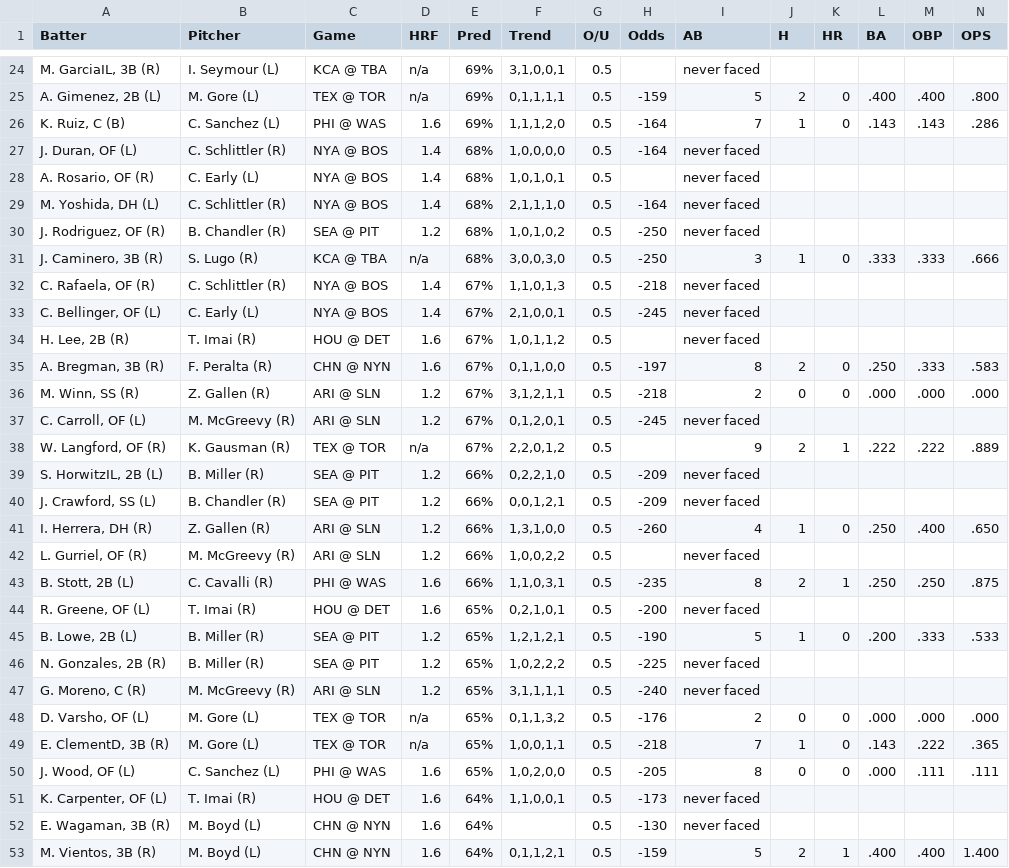
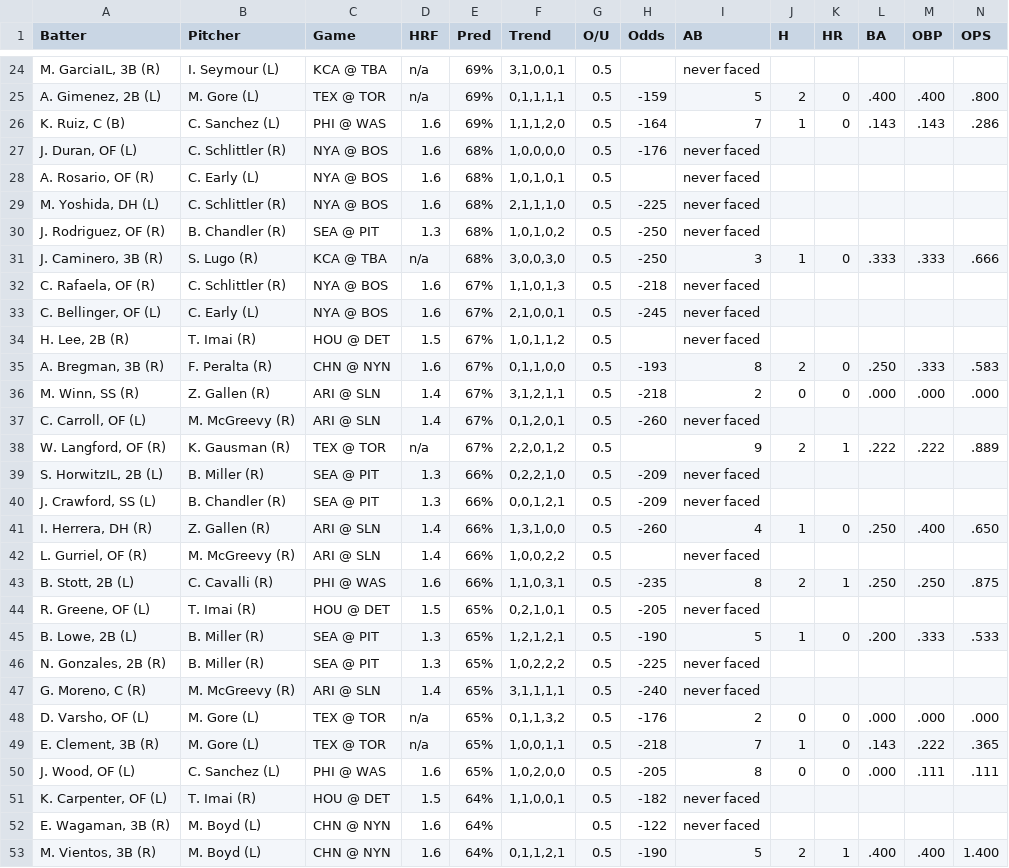
Before and after one commit to lgdsbrand/MLB-Hitters-Hub, a CSV file: backend/hit_pred_full.csv, drawn as a sheet; only a part is shown, gaps mark what is left out; the diff covers the shown part only.

```diff
--- a/backend/hit_pred_full.csv
+++ b/backend/hit_pred_full.csv
@@ -26,28 +26,28 @@ Batter,Pitcher,Game,HRF,Pred,Trend,O/U,Odds,AB,H,HR,BA,OBP,OPS
 "K. Ruiz, C (B)",C. Sanchez (L),PHI @ WAS,1.6,69%,"1,1,1,2,0",0.5,-164,7,1,0,.143,.143,.286
-"J. Duran, OF (L)",C. Schlittler (R),NYA @ BOS,1.4,68%,"1,0,0,0,0",0.5,-164,never faced,,,,,
-"A. Rosario, OF (R)",C. Early (L),NYA @ BOS,1.4,68%,"1,0,1,0,1",0.5,,never faced,,,,,
-"M. Yoshida, DH (L)",C. Schlittler (R),NYA @ BOS,1.4,68%,"2,1,1,1,0",0.5,-164,never faced,,,,,
-"J. Rodriguez, OF (R)",B. Chandler (R),SEA @ PIT,1.2,68%,"1,0,1,0,2",0.5,-250,never faced,,,,,
+"J. Duran, OF (L)",C. Schlittler (R),NYA @ BOS,1.6,68%,"1,0,0,0,0",0.5,-176,never faced,,,,,
+"A. Rosario, OF (R)",C. Early (L),NYA @ BOS,1.6,68%,"1,0,1,0,1",0.5,,never faced,,,,,
+"M. Yoshida, DH (L)",C. Schlittler (R),NYA @ BOS,1.6,68%,"2,1,1,1,0",0.5,-225,never faced,,,,,
+"J. Rodriguez, OF (R)",B. Chandler (R),SEA @ PIT,1.3,68%,"1,0,1,0,2",0.5,-250,never faced,,,,,
 "J. Caminero, 3B (R)",S. Lugo (R),KCA @ TBA,n/a,68%,"3,0,0,3,0",0.5,-250,3,1,0,.333,.333,.666
-"C. Rafaela, OF (R)",C. Schlittler (R),NYA @ BOS,1.4,67%,"1,1,0,1,3",0.5,-218,never faced,,,,,
-"C. Bellinger, OF (L)",C. Early (L),NYA @ BOS,1.4,67%,"2,1,0,0,1",0.5,-245,never faced,,,,,
-"H. Lee, 2B (R)",T. Imai (R),HOU @ DET,1.6,67%,"1,0,1,1,2",0.5,,never faced,,,,,
-"A. Bregman, 3B (R)",F. Peralta (R),CHN @ NYN,1.6,67%,"0,1,1,0,0",0.5,-197,8,2,0,.250,.333,.583
-"M. Winn, SS (R)",Z. Gallen (R),ARI @ SLN,1.2,67%,"3,1,2,1,1",0.5,-218,2,0,0,.000,.000,.000
-"C. Carroll, OF (L)",M. McGreevy (R),ARI @ SLN,1.2,67%,"0,1,2,0,1",0.5,-245,never faced,,,,,
+"C. Rafaela, OF (R)",C. Schlittler (R),NYA @ BOS,1.6,67%,"1,1,0,1,3",0.5,-218,never faced,,,,,
+"C. Bellinger, OF (L)",C. Early (L),NYA @ BOS,1.6,67%,"2,1,0,0,1",0.5,-245,never faced,,,,,
+"H. Lee, 2B (R)",T. Imai (R),HOU @ DET,1.5,67%,"1,0,1,1,2",0.5,,never faced,,,,,
+"A. Bregman, 3B (R)",F. Peralta (R),CHN @ NYN,1.6,67%,"0,1,1,0,0",0.5,-193,8,2,0,.250,.333,.583
+"M. Winn, SS (R)",Z. Gallen (R),ARI @ SLN,1.4,67%,"3,1,2,1,1",0.5,-218,2,0,0,.000,.000,.000
+"C. Carroll, OF (L)",M. McGreevy (R),ARI @ SLN,1.4,67%,"0,1,2,0,1",0.5,-260,never faced,,,,,
 "W. Langford, OF (R)",K. Gausman (R),TEX @ TOR,n/a,67%,"2,2,0,1,2",0.5,,9,2,1,.222,.222,.889
-"S. HorwitzIL, 2B (L)",B. Miller (R),SEA @ PIT,1.2,66%,"0,2,2,1,0",0.5,-209,never faced,,,,,
-"J. Crawford, SS (L)",B. Chandler (R),SEA @ PIT,1.2,66%,"0,0,1,2,1",0.5,-209,never faced,,,,,
-"I. Herrera, DH (R)",Z. Gallen (R),ARI @ SLN,1.2,66%,"1,3,1,0,0",0.5,-260,4,1,0,.250,.400,.650
-"L. Gurriel, OF (R)",M. McGreevy (R),ARI @ SLN,1.2,66%,"1,0,0,2,2",0.5,,never faced,,,,,
+"S. HorwitzIL, 2B (L)",B. Miller (R),SEA @ PIT,1.3,66%,"0,2,2,1,0",0.5,-209,never faced,,,,,
+"J. Crawford, SS (L)",B. Chandler (R),SEA @ PIT,1.3,66%,"0,0,1,2,1",0.5,-209,never faced,,,,,
+"I. Herrera, DH (R)",Z. Gallen (R),ARI @ SLN,1.4,66%,"1,3,1,0,0",0.5,-260,4,1,0,.250,.400,.650
+"L. Gurriel, OF (R)",M. McGreevy (R),ARI @ SLN,1.4,66%,"1,0,0,2,2",0.5,,never faced,,,,,
 "B. Stott, 2B (L)",C. Cavalli (R),PHI @ WAS,1.6,66%,"1,1,0,3,1",0.5,-235,8,2,1,.250,.250,.875
-"R. Greene, OF (L)",T. Imai (R),HOU @ DET,1.6,65%,"0,2,1,0,1",0.5,-200,never faced,,,,,
-"B. Lowe, 2B (L)",B. Miller (R),SEA @ PIT,1.2,65%,"1,2,1,2,1",0.5,-190,5,1,0,.200,.333,.533
-"N. Gonzales, 2B (R)",B. Miller (R),SEA @ PIT,1.2,65%,"1,0,2,2,2",0.5,-225,never faced,,,,,
-"G. Moreno, C (R)",M. McGreevy (R),ARI @ SLN,1.2,65%,"3,1,1,1,1",0.5,-240,never faced,,,,,
+"R. Greene, OF (L)",T. Imai (R),HOU @ DET,1.5,65%,"0,2,1,0,1",0.5,-205,never faced,,,,,
+"B. Lowe, 2B (L)",B. Miller (R),SEA @ PIT,1.3,65%,"1,2,1,2,1",0.5,-190,5,1,0,.200,.333,.533
+"N. Gonzales, 2B (R)",B. Miller (R),SEA @ PIT,1.3,65%,"1,0,2,2,2",0.5,-225,never faced,,,,,
+"G. Moreno, C (R)",M. McGreevy (R),ARI @ SLN,1.4,65%,"3,1,1,1,1",0.5,-240,never faced,,,,,
 "D. Varsho, OF (L)",M. Gore (L),TEX @ TOR,n/a,65%,"0,1,1,3,2",0.5,-176,2,0,0,.000,.000,.000
-"E. ClementD, 3B (R)",M. Gore (L),TEX @ TOR,n/a,65%,"1,0,0,1,1",0.5,-218,7,1,0,.143,.222,.365
+"E. Clement, 3B (R)",M. Gore (L),TEX @ TOR,n/a,65%,"1,0,0,1,1",0.5,-218,7,1,0,.143,.222,.365
 "J. Wood, OF (L)",C. Sanchez (L),PHI @ WAS,1.6,65%,"1,0,2,0,0",0.5,-205,8,0,0,.000,.111,.111
-"K. Carpenter, OF (L)",T. Imai (R),HOU @ DET,1.6,64%,"1,1,0,0,1",0.5,-173,never faced,,,,,
-"E. Wagaman, 3B (R)",M. Boyd (L),CHN @ NYN,1.6,64%,,0.5,-130,never faced,,,,,
-"M. Vientos, 3B (R)",M. Boyd (L),CHN @ NYN,1.6,64%,"0,1,1,2,1",0.5,-159,5,2,1,.400,.400,1.400
+"K. Carpenter, OF (L)",T. Imai (R),HOU @ DET,1.5,64%,"1,1,0,0,1",0.5,-182,never faced,,,,,
+"E. Wagaman, 3B (R)",M. Boyd (L),CHN @ NYN,1.6,64%,,0.5,-122,never faced,,,,,
+"M. Vientos, 3B (R)",M. Boyd (L),CHN @ NYN,1.6,64%,"0,1,1,2,1",0.5,-190,5,2,1,.400,.400,1.400
```
Also changed, not shown: 7 added rows and 93 edited cells elsewhere in this file, backend/bvp_full.csv, backend/hr_pred_full.csv, 1 other file.
